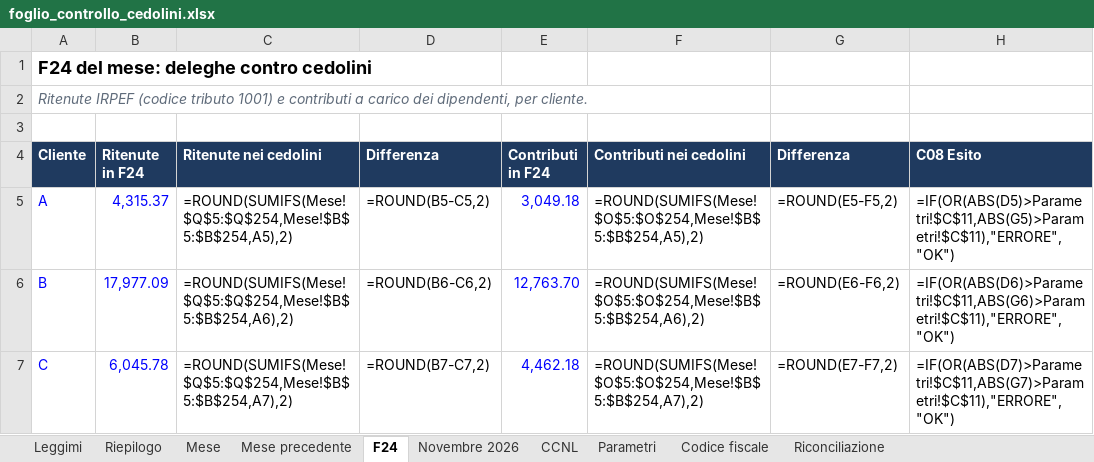
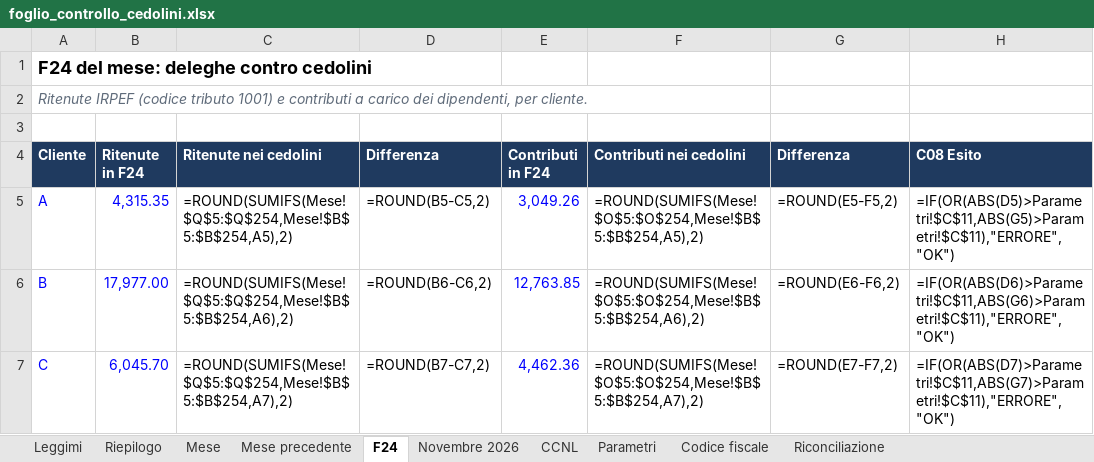
Before and after one commit to D0M3N1C0X/controlli-cedolini, an Excel workbook: deliverables/foglio_controllo_cedolini.xlsx, sheet F24, drawn as a sheet; values as stored, in another font and other column widths than the file's, no borders; formulas without a stored value are shown as written; conditional formats not drawn; the diff names each change by its address in the sheet, - before the commit and + after, or states it on an @@ line.

```diff
--- a/deliverables/foglio_controllo_cedolini.xlsx (sheet F24)
+++ b/deliverables/foglio_controllo_cedolini.xlsx (sheet F24)
-B5 (Ritenute in F24): 4,315.37
+B5 (Ritenute in F24): 4,315.35
-E5 (Contributi in F24): 3,049.18
+E5 (Contributi in F24): 3,049.26
-B6 (Ritenute in F24): 17,977.09
+B6 (Ritenute in F24): 17,977.00
-E6 (Contributi in F24): 12,763.70
+E6 (Contributi in F24): 12,763.85
-B7 (Ritenute in F24): 6,045.78
+B7 (Ritenute in F24): 6,045.70
-E7 (Contributi in F24): 4,462.18
+E7 (Contributi in F24): 4,462.36
```
Also changed, not shown: sheet Mese, sheet Mese precedente, sheet Riconciliazione, sheet Leggimi, 17 other files.
